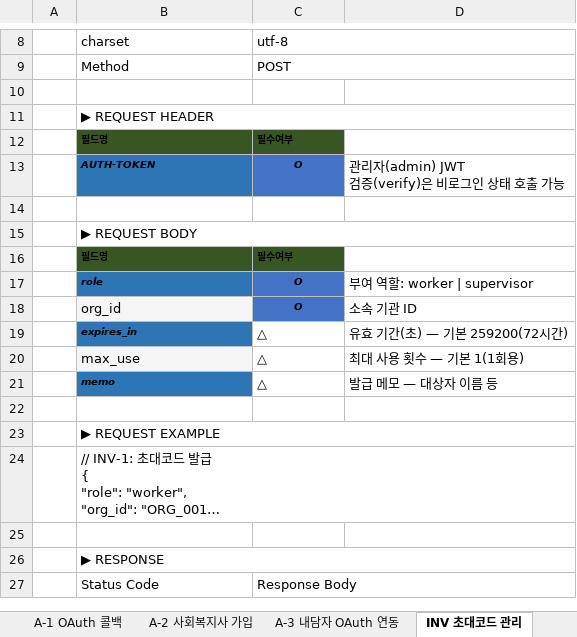
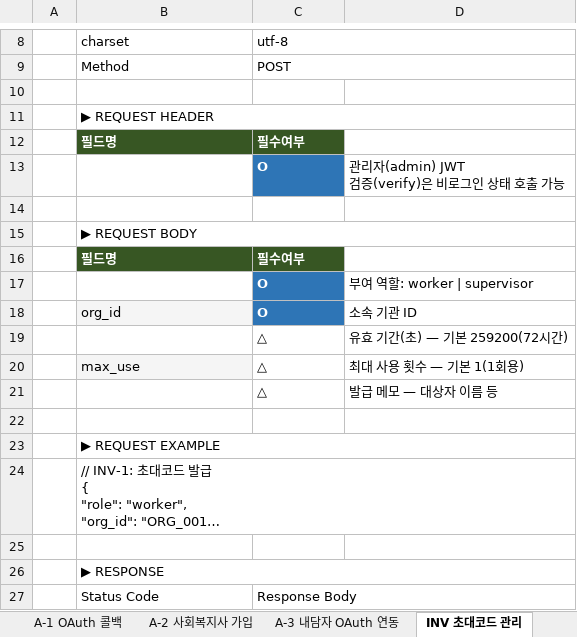
Before and after one commit to heerim0223/DeepCare, an Excel workbook: docs/DeepCare_JSON_API_List.xlsx, sheet INV 초대코드 관리, drawn as a sheet; only a part is shown, gaps mark what is left out; long unchanged cells end in …; values as stored, in another font and other column widths than the file's, no borders; the diff covers the shown part only; the diff names each change by its address in the sheet, - before the commit and + after, or states it on an @@ line.

```diff
--- a/docs/DeepCare_JSON_API_List.xlsx (sheet INV 초대코드 관리)
+++ b/docs/DeepCare_JSON_API_List.xlsx (sheet INV 초대코드 관리)
-B12:C13 text colour: black
+B12:C13 text colour: #FFFFFF, text size: larger
-B12:C12 italic: on
+B12:C12 italic: off
@@ B13 fill: #2E75B6 → none, alignment: left → center @@
@@ C13 alignment: center → left, italic: on → off @@
-B16:C17 text colour: black
+B16:C17 text colour: #FFFFFF, text size: larger
-B16:C16 italic: on
+B16:C16 italic: off
@@ B17 fill: #2E75B6 → none, alignment: left → center @@
@@ C17:C18 alignment: center → left, italic: on → off @@
-C18 text colour: black
+C18 text colour: #FFFFFF, text size: larger
@@ B19 fill: #2E75B6 → none, text colour: black → #FFFFFF, text size: larger, alignment: left → center @@
@@ B21 fill: #2E75B6 → none, text colour: black → #FFFFFF, text size: larger, alignment: left → center @@
```
Also changed, not shown: cell formats elsewhere in this sheet, sheet API List, sheet FL 상담 유형 플로우, sheet BIO 생체 데이터, sheet A-3 내담자 OAuth 연동, sheet R 위험요인 평가, sheet AI STT·구조화, 5 more sheets, 8 other files.
